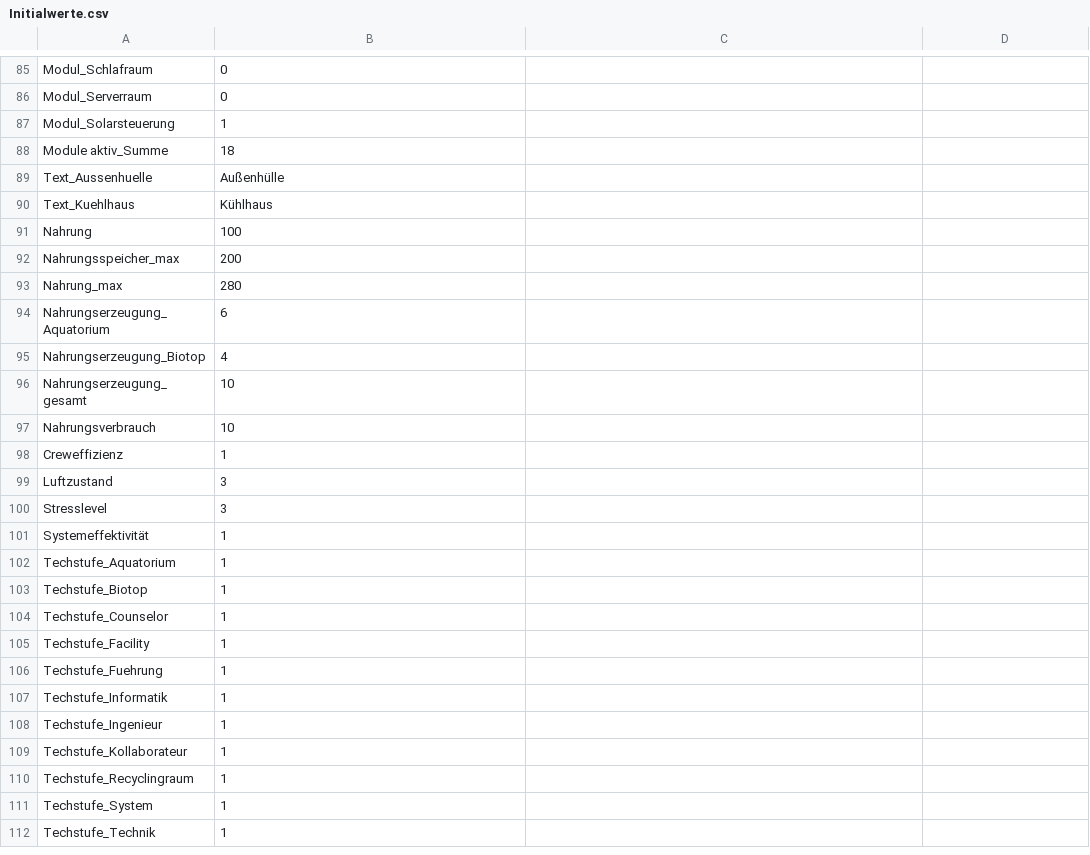
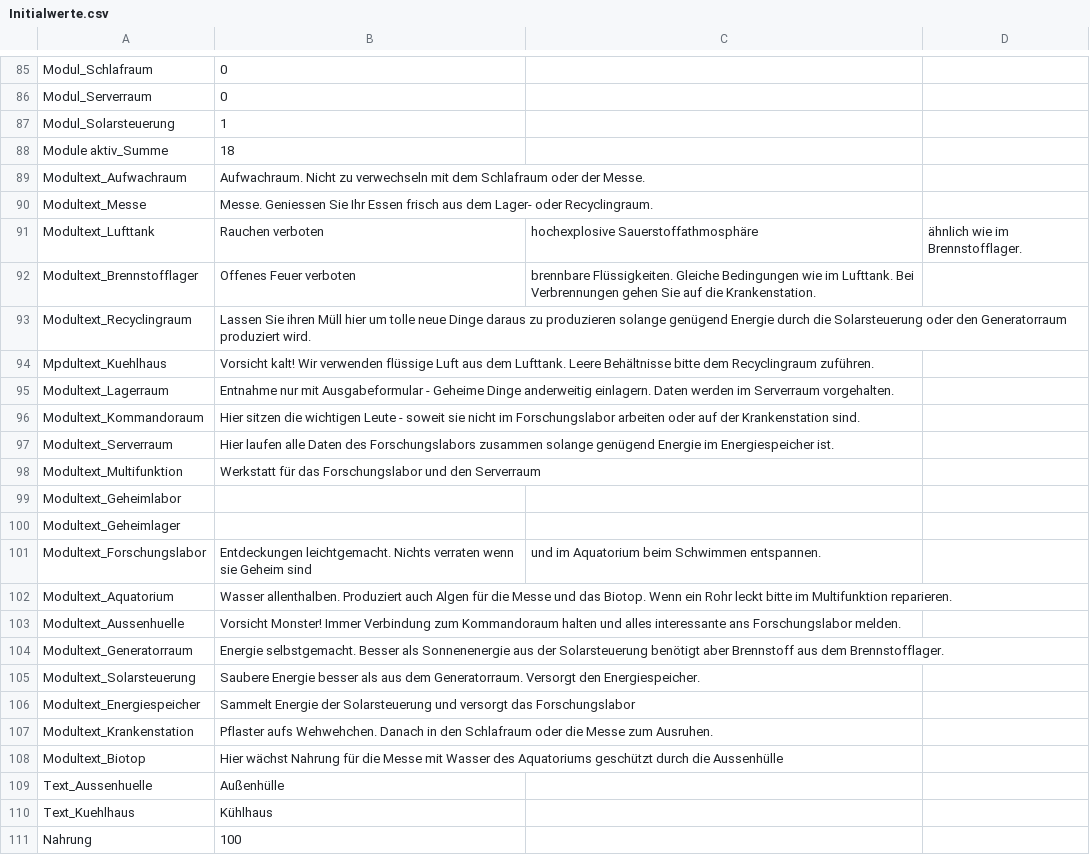
Before and after one commit to cgriep/Erwachen, a CSV file: Initialwerte.csv, drawn as a sheet; only a part is shown, gaps mark what is left out; the shorter side is filled out with more unchanged rows; the diff covers the shown part only.

```diff
--- a/Initialwerte.csv
+++ b/Initialwerte.csv
@@ -88,2 +88,22 @@ Modul_Solarsteuerung,1
 Module aktiv_Summe,18
+Modultext_Aufwachraum,Aufwachraum. Nicht zu verwechseln mit dem Schlafraum oder der Messe.
+Modultext_Messe,Messe. Geniessen Sie Ihr Essen frisch aus dem Lager- oder Recyclingraum.
+Modultext_Lufttank,Rauchen verboten, hochexplosive Sauerstoffathmosphäre, ähnlich wie im Brennstofflager.
+Modultext_Brennstofflager,Offenes Feuer verboten, brennbare Flüssigkeiten. Gleiche Bedingungen wie im Lufttank. Bei Verbrennungen gehen Sie auf die Krankenstation.
+Modultext_Recyclingraum,Lassen Sie ihren Müll hier um tolle neue Dinge daraus zu produzieren solange genügend Energie durch die Solarsteuerung oder den Generatorraum produziert wird.
+Mpdultext_Kuehlhaus,Vorsicht kalt! Wir verwenden flüssige Luft aus dem Lufttank. Leere Behältnisse bitte dem Recyclingraum zuführen.
+Modultext_Lagerraum,Entnahme nur mit Ausgabeformular - Geheime Dinge anderweitig einlagern. Daten werden im Serverraum vorgehalten.
+Modultext_Kommandoraum,Hier sitzen die wichtigen Leute - soweit sie nicht im Forschungslabor arbeiten oder auf der Krankenstation sind.
+Modultext_Serverraum,Hier laufen alle Daten des Forschungslabors zusammen solange genügend Energie im Energiespeicher ist.
+Modultext_Multifunktion,Werkstatt für das Forschungslabor und den Serverraum
+Modultext_Geheimlabor,
+Modultext_Geheimlager,
+Modultext_Forschungslabor,Entdeckungen leichtgemacht. Nichts verraten wenn sie Geheim sind, und im Aquatorium beim Schwimmen entspannen.
+Modultext_Aquatorium,Wasser allenthalben. Produziert auch Algen für die Messe und das Biotop. Wenn ein Rohr leckt bitte im Multifunktion reparieren.
+Modultext_Aussenhuelle,Vorsicht Monster! Immer Verbindung zum Kommandoraum halten und alles interessante ans Forschungslabor melden.
+Modultext_Generatorraum,Energie selbstgemacht. Besser als Sonnenenergie aus der Solarsteuerung benötigt aber Brennstoff aus dem Brennstofflager.
+Modultext_Solarsteuerung,Saubere Energie besser als aus dem Generatorraum. Versorgt den Energiespeicher.
+Modultext_Energiespeicher,Sammelt Energie der Solarsteuerung und versorgt das Forschungslabor
+Modultext_Krankenstation,Pflaster aufs Wehwehchen. Danach in den Schlafraum oder die Messe zum Ausruhen.
+Modultext_Biotop,Hier wächst Nahrung für die Messe mit Wasser des Aquatoriums geschützt durch die Aussenhülle
 Text_Aussenhuelle,Außenhülle
```
Also changed, not shown: 7 added rows and 2 edited cells elsewhere in this file, 1 other file.
